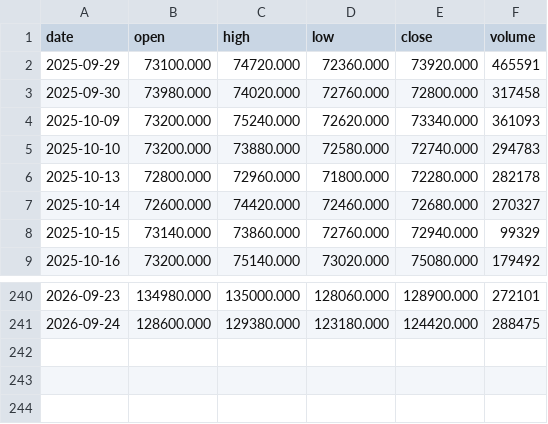
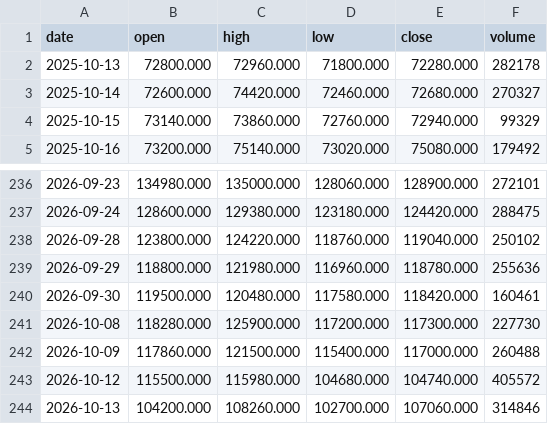
Before and after one commit to hainan5/invest-tracker, a CSV file: public/data/commodities/lithium-carbonate.csv, drawn as a sheet; only a part is shown, gaps mark what is left out; removed rows and columns are numbered as before the commit, all else as after; the diff names each change by its address in the sheet, - before the commit and + after, or states it on an @@ line.

```diff
--- a/public/data/commodities/lithium-carbonate.csv
+++ b/public/data/commodities/lithium-carbonate.csv
-row 2: 2025-09-29 | 73100.000 | 74720.000 | 72360.000 | 73920.000 | 465591
-row 3: 2025-09-30 | 73980.000 | 74020.000 | 72760.000 | 72800.000 | 317458
-row 4: 2025-10-09 | 73200.000 | 75240.000 | 72620.000 | 73340.000 | 361093
-row 5: 2025-10-10 | 73200.000 | 73880.000 | 72580.000 | 72740.000 | 294783
+row 238: 2026-09-28 | 123800.000 | 124220.000 | 118760.000 | 119040.000 | 250102
+row 239: 2026-09-29 | 118800.000 | 121980.000 | 116960.000 | 118780.000 | 255636
+row 240: 2026-09-30 | 119500.000 | 120480.000 | 117580.000 | 118420.000 | 160461
+row 241: 2026-10-08 | 118280.000 | 125900.000 | 117200.000 | 117300.000 | 227730
+row 242: 2026-10-09 | 117860.000 | 121500.000 | 115400.000 | 117000.000 | 260488
+row 243: 2026-10-12 | 115500.000 | 115980.000 | 104680.000 | 104740.000 | 405572
+row 244: 2026-10-13 | 104200.000 | 108260.000 | 102700.000 | 107060.000 | 314846
```
Also changed, not shown: public/data/commodities/rubber.csv, public/data/commodities/styrene.csv, 31 other files.
